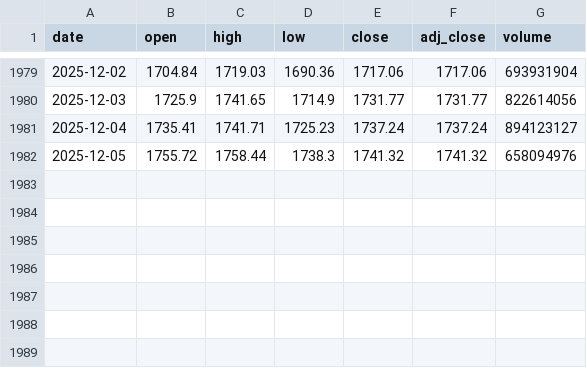
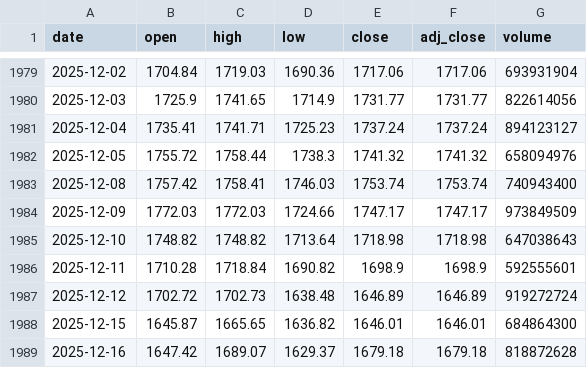
Before and after one commit to NguyenDong143/Stock-Sentiment-Econometric-Dashboard, a CSV file: data/prices/VNINDEX_vnstock.csv, drawn as a sheet; only a part is shown, gaps mark what is left out; the diff names each change by its address in the sheet, - before the commit and + after, or states it on an @@ line.

```diff
--- a/data/prices/VNINDEX_vnstock.csv
+++ b/data/prices/VNINDEX_vnstock.csv
+row 1983: 2025-12-08 | 1757.42 | 1758.41 | 1746.03 | 1753.74 | 1753.74 | 740943400
+row 1984: 2025-12-09 | 1772.03 | 1772.03 | 1724.66 | 1747.17 | 1747.17 | 973849509
+row 1985: 2025-12-10 | 1748.82 | 1748.82 | 1713.64 | 1718.98 | 1718.98 | 647038643
+row 1986: 2025-12-11 | 1710.28 | 1718.84 | 1690.82 | 1698.9 | 1698.9 | 592555601
+row 1987: 2025-12-12 | 1702.72 | 1702.73 | 1638.48 | 1646.89 | 1646.89 | 919272724
+row 1988: 2025-12-15 | 1645.87 | 1665.65 | 1636.82 | 1646.01 | 1646.01 | 684864300
+row 1989: 2025-12-16 | 1647.42 | 1689.07 | 1629.37 | 1679.18 | 1679.18 | 818872628
```
Also changed, not shown: 4 other files.
